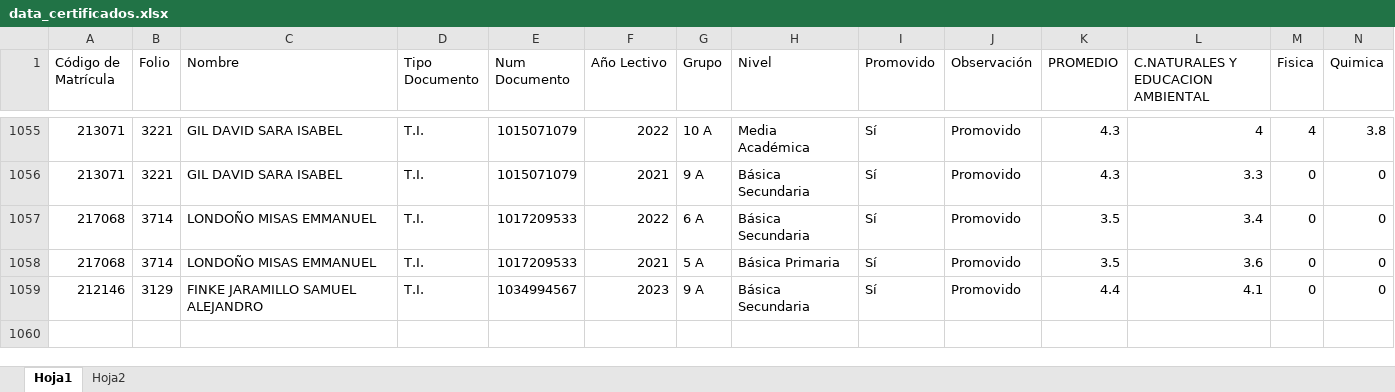
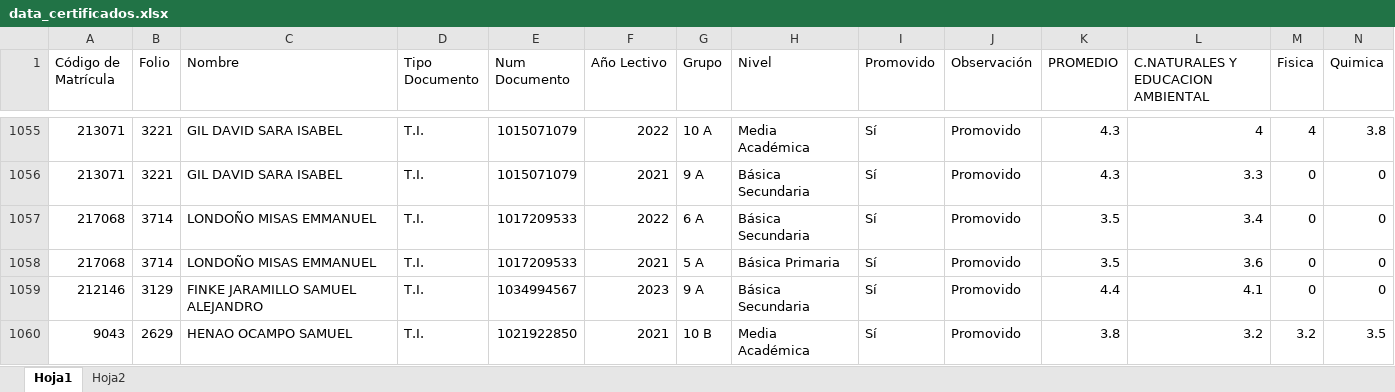
Before and after one commit to CarlosAlfredo4200/process_python_cpcs, an Excel workbook: Consolidar_Data_Graduados/data_certificados.xlsx, sheet Hoja1, drawn as a sheet; only a part is shown, gaps mark what is left out; values as stored, in another font and other column widths than the file's, no borders; rows hold the shown columns only; the diff names each change by its address in the sheet, - before the commit and + after, or states it on an @@ line.

```diff
--- a/Consolidar_Data_Graduados/data_certificados.xlsx (sheet Hoja1)
+++ b/Consolidar_Data_Graduados/data_certificados.xlsx (sheet Hoja1)
+row 1060: 9043 | 2629 | HENAO OCAMPO SAMUEL | T.I. | 1021922850 | 2021 | 10 B | Media Académica | Sí | Promovido | 3.8 | 3.2 | 3.2 | 3.5
```
Also changed, not shown: matriculados_2026/base_matriculados_2026.xlsx, 6 other files.
